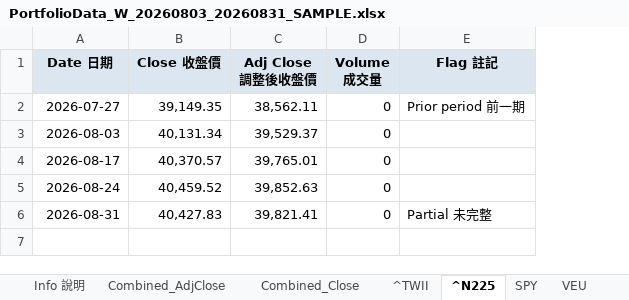
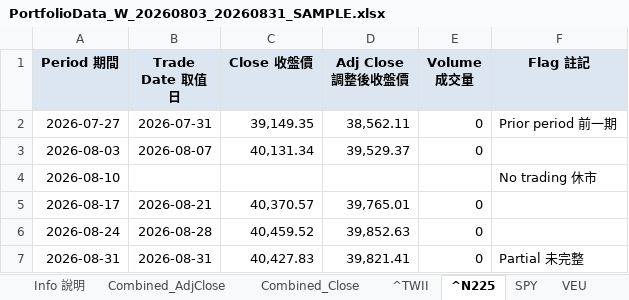
Before and after one commit to Weifu-Chuang/yahoo-downloader, an Excel workbook: sample/PortfolioData_W_20260803_20260831_SAMPLE.xlsx, sheet ^N225, drawn as a sheet; values as stored, in another font and other column widths than the file's, no borders; addresses are those after the commit; the diff names each change by its address in the sheet, - before the commit and + after, or states it on an @@ line.

```diff
--- a/sample/PortfolioData_W_20260803_20260831_SAMPLE.xlsx (sheet ^N225)
+++ b/sample/PortfolioData_W_20260803_20260831_SAMPLE.xlsx (sheet ^N225)
+column B (Trade Date 取值日), rows 2-3: 2026-07-31 | 2026-08-07; rows 5-7: 2026-08-21 | 2026-08-28 | 2026-08-31
-A1: Date 日期
+A1: Period 期間
+row 4: 2026-08-10 |  |  |  |  | No trading 休市
```
Also changed, not shown: sheet Info 說明, sheet ^TWII, sheet ^TNX, sheet VWO, sheet DBC, sheet SPY, 11 more sheets, 5 other files.
